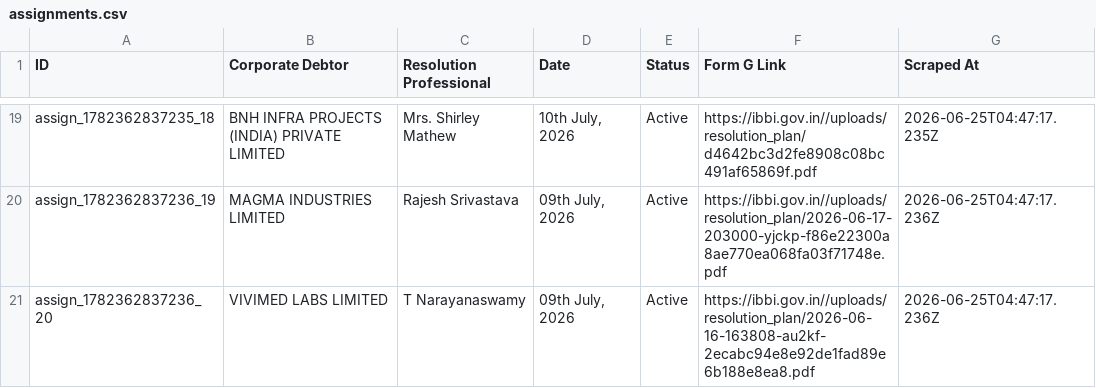
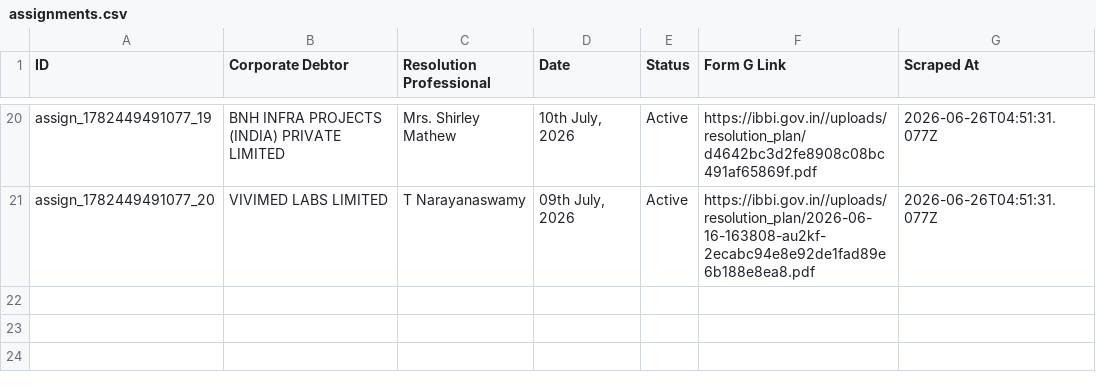
Before and after one commit to prometheus5863/form-g-aarsh, a CSV file: data/assignments.csv, drawn as a sheet; only a part is shown, gaps mark what is left out; removed rows and columns are numbered as before the commit, all else as after; the diff covers the shown part only; the diff names each change by its address in the sheet, - before the commit and + after, or states it on an @@ line.

```diff
--- a/data/assignments.csv
+++ b/data/assignments.csv
-A20 (ID): assign_1782362837235_18
+A20 (ID): assign_1782449491077_19
-G20 (Scraped At): 2026-06-25T04:47:17.235Z
+G20 (Scraped At): 2026-06-26T04:51:31.077Z
-row 20: assign_1782362837236_19 | MAGMA INDUSTRIES LIMITED | Rajesh Srivastava | 09th July, 2026 | Active | https://ibbi.gov.in//uploads/resolution_plan/2026-06-17-203000-yjckp-f86e22300a8ae770ea068fa03f71748e.pdf | 2026-06-25T04:47:17.236Z
-A21 (ID): assign_1782362837236_20
+A21 (ID): assign_1782449491077_20
-G21 (Scraped At): 2026-06-25T04:47:17.236Z
+G21 (Scraped At): 2026-06-26T04:51:31.077Z
```
Also changed, not shown: 4 added rows, 3 removed rows and 31 edited cells elsewhere in this file, data/announcements.csv, data/public_announcements.csv.
